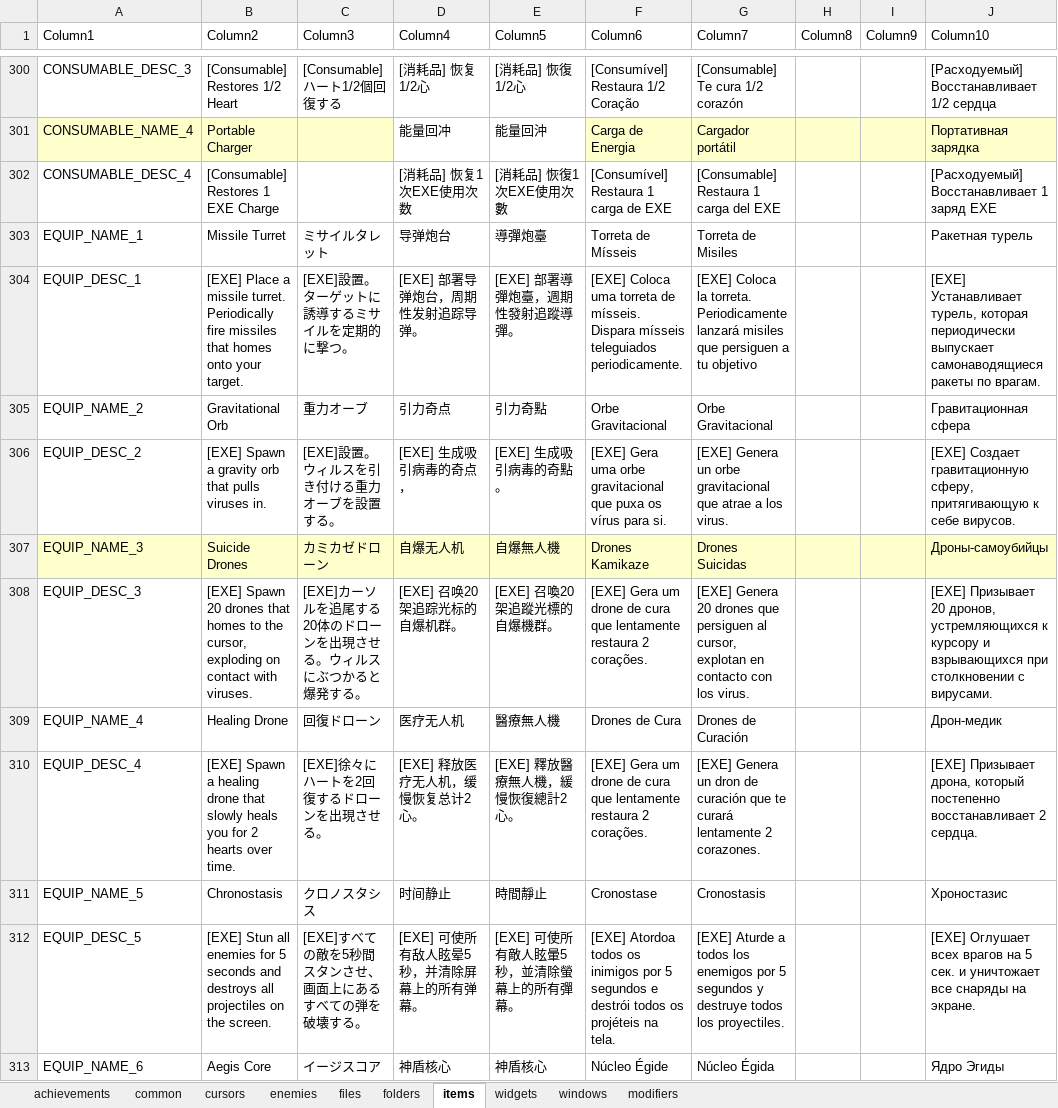
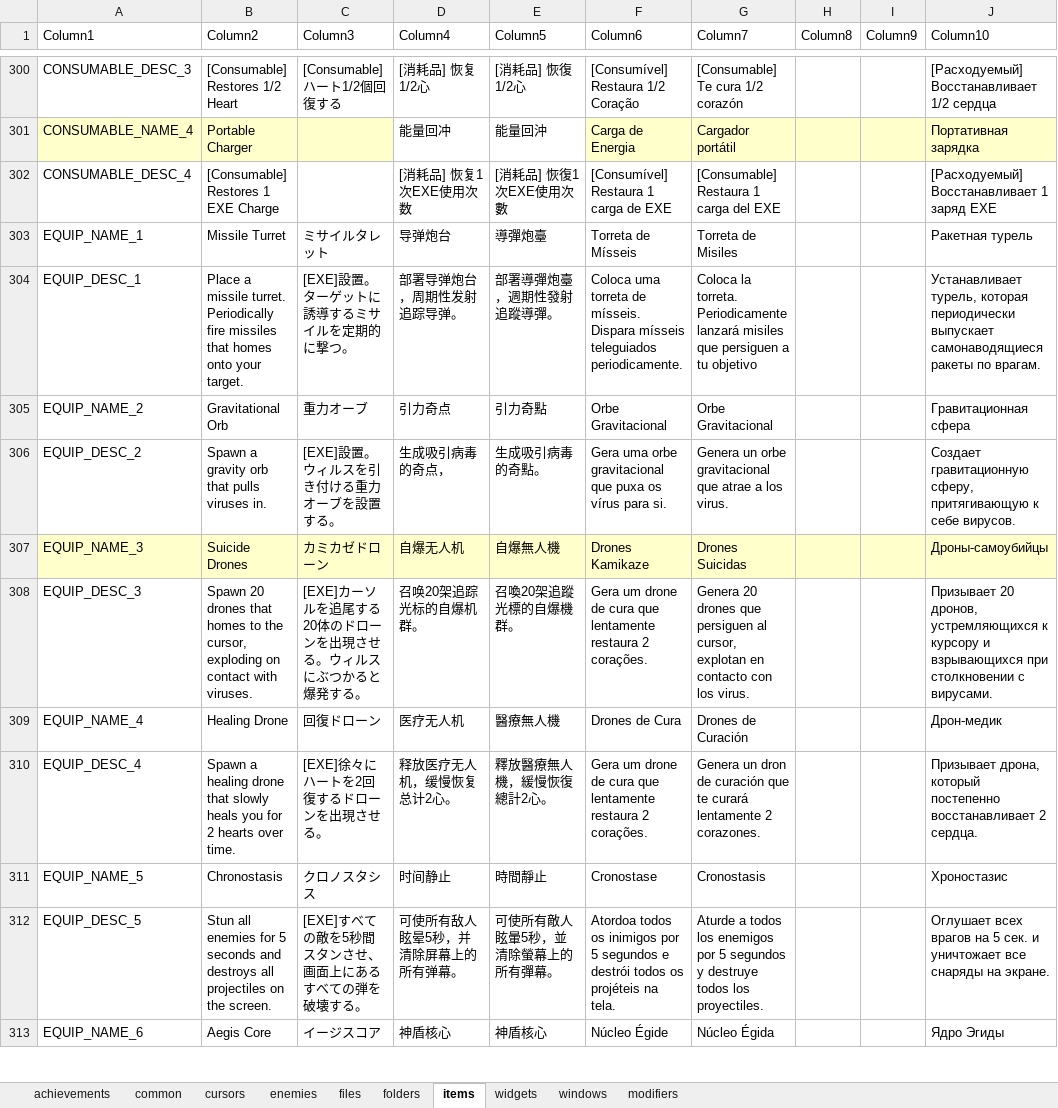
Before and after one commit to TSHHHHH/project-identifile-localisation, an Excel workbook: _localisation.xlsx, sheet items, drawn as a sheet; only a part is shown, gaps mark what is left out; values as stored, in another font and other column widths than the file's, no borders; table styles not drawn; the diff covers the shown part only; the diff names each change by its address in the sheet, - before the commit and + after, or states it on an @@ line.

```diff
--- a/_localisation.xlsx (sheet items)
+++ b/_localisation.xlsx (sheet items)
-B304 (Column2): [EXE] Place a…
+B304 (Column2): Place a…
-D304 (Column4): [EXE] 部署导弹炮台，周期性发射追踪导弹。
+D304 (Column4): 部署导弹炮台，周期性发射追踪导弹。
-E304 (Column5): [EXE] 部署導彈炮臺，週期性發射追蹤導彈。
+E304 (Column5): 部署導彈炮臺，週期性發射追蹤導彈。
-F304 (Column6): [EXE] Coloca uma…
+F304 (Column6): Coloca uma…
-G304 (Column7): [EXE] Coloca la…
+G304 (Column7): Coloca la…
-J304 (Column10): [EXE] Устанавливает турель,…
+J304 (Column10): Устанавливает турель,…
-B306 (Column2): [EXE] Spawn a gravity orb that pulls viruses in.
+B306 (Column2): Spawn a gravity orb that pulls viruses in.
-D306 (Column4): [EXE] 生成吸引病毒的奇点，
+D306 (Column4): 生成吸引病毒的奇点，
-E306 (Column5): [EXE] 生成吸引病毒的奇點。
+E306 (Column5): 生成吸引病毒的奇點。
-F306 (Column6): [EXE] Gera uma…
+F306 (Column6): Gera uma…
-G306 (Column7): [EXE] Genera un…
+G306 (Column7): Genera un…
-J306 (Column10): [EXE] Создает гравитационную…
+J306 (Column10): Создает гравитационную…
-B308 (Column2): [EXE] Spawn 20…
+B308 (Column2): Spawn 20…
-D308 (Column4): [EXE] 召唤20架追踪光标的自爆机群。
+D308 (Column4): 召唤20架追踪光标的自爆机群。
-E308 (Column5): [EXE] 召喚20架追蹤光標的自爆機群。
+E308 (Column5): 召喚20架追蹤光標的自爆機群。
-F308 (Column6): [EXE] Gera um…
+F308 (Column6): Gera um…
-G308 (Column7): [EXE] Genera 20…
+G308 (Column7): Genera 20…
-J308 (Column10): [EXE] Призывает 20…
+J308 (Column10): Призывает 20…
-B310 (Column2): [EXE] Spawn a…
+B310 (Column2): Spawn a…
-D310 (Column4): [EXE] 释放医疗无人机，缓慢恢复总计2心。
+D310 (Column4): 释放医疗无人机，缓慢恢复总计2心。
-E310 (Column5): [EXE] 釋放醫療無人機，緩慢恢復總計2心。
+E310 (Column5): 釋放醫療無人機，緩慢恢復總計2心。
-F310 (Column6): [EXE] Gera um…
+F310 (Column6): Gera um…
-G310 (Column7): [EXE] Genera un…
+G310 (Column7): Genera un…
-J310 (Column10): [EXE] Призывает дрона,…
+J310 (Column10): Призывает дрона,…
-B312 (Column2): [EXE] Stun all…
+B312 (Column2): Stun all…
-D312 (Column4): [EXE] 可使所有敌人眩晕5秒，并清除屏幕上的所有弹幕。
+D312 (Column4): 可使所有敌人眩晕5秒，并清除屏幕上的所有弹幕。
-E312 (Column5): [EXE] 可使所有敵人眩暈5秒，並清除螢幕上的所有彈幕。
+E312 (Column5): 可使所有敵人眩暈5秒，並清除螢幕上的所有彈幕。
-F312 (Column6): [EXE] Atordoa todos…
+F312 (Column6): Atordoa todos…
-G312 (Column7): [EXE] Aturde a…
+G312 (Column7): Aturde a…
-J312 (Column10): [EXE] Оглушает всех…
+J312 (Column10): Оглушает всех…
```
Also changed, not shown: 550 edited cells elsewhere in this sheet.
